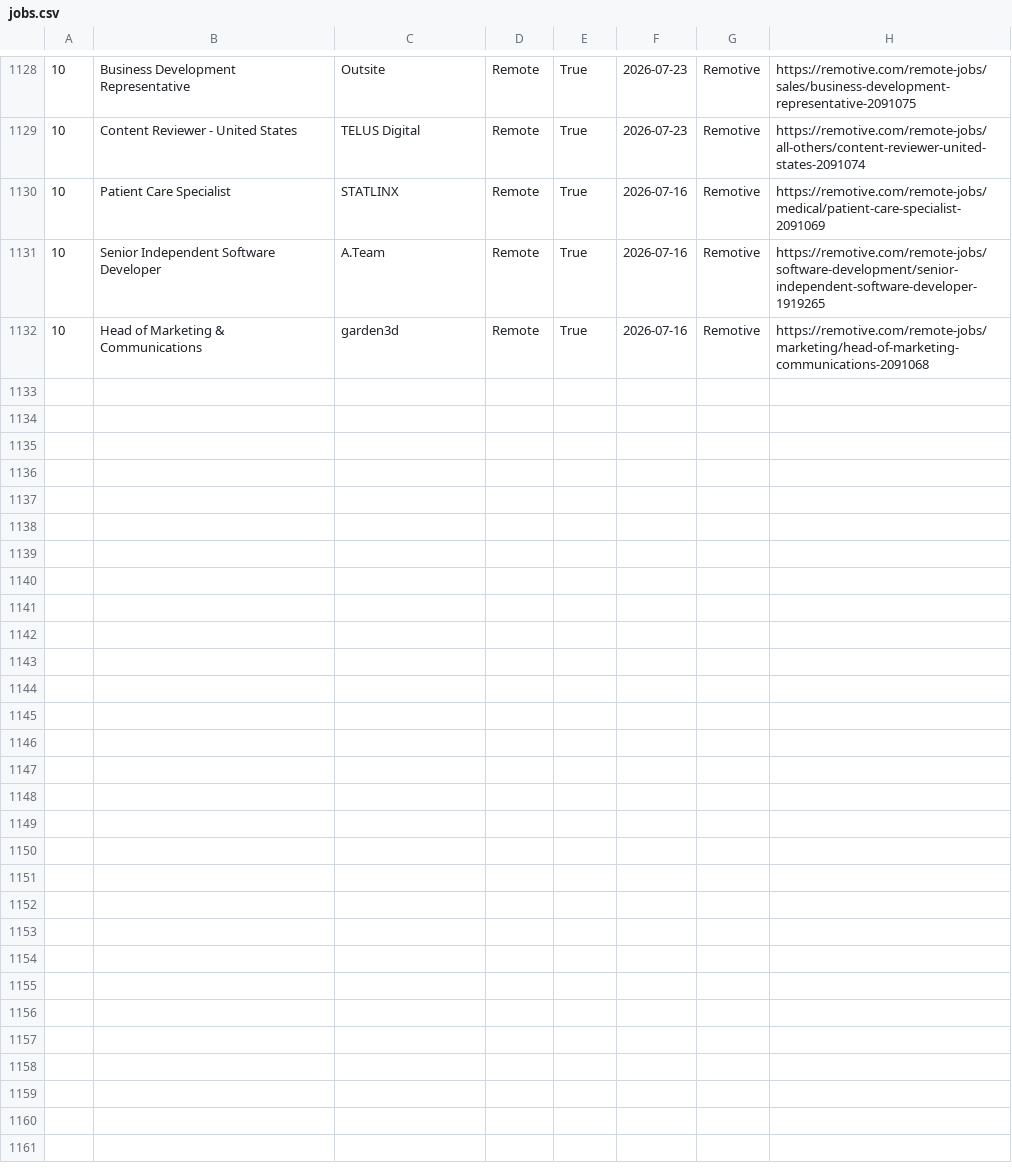
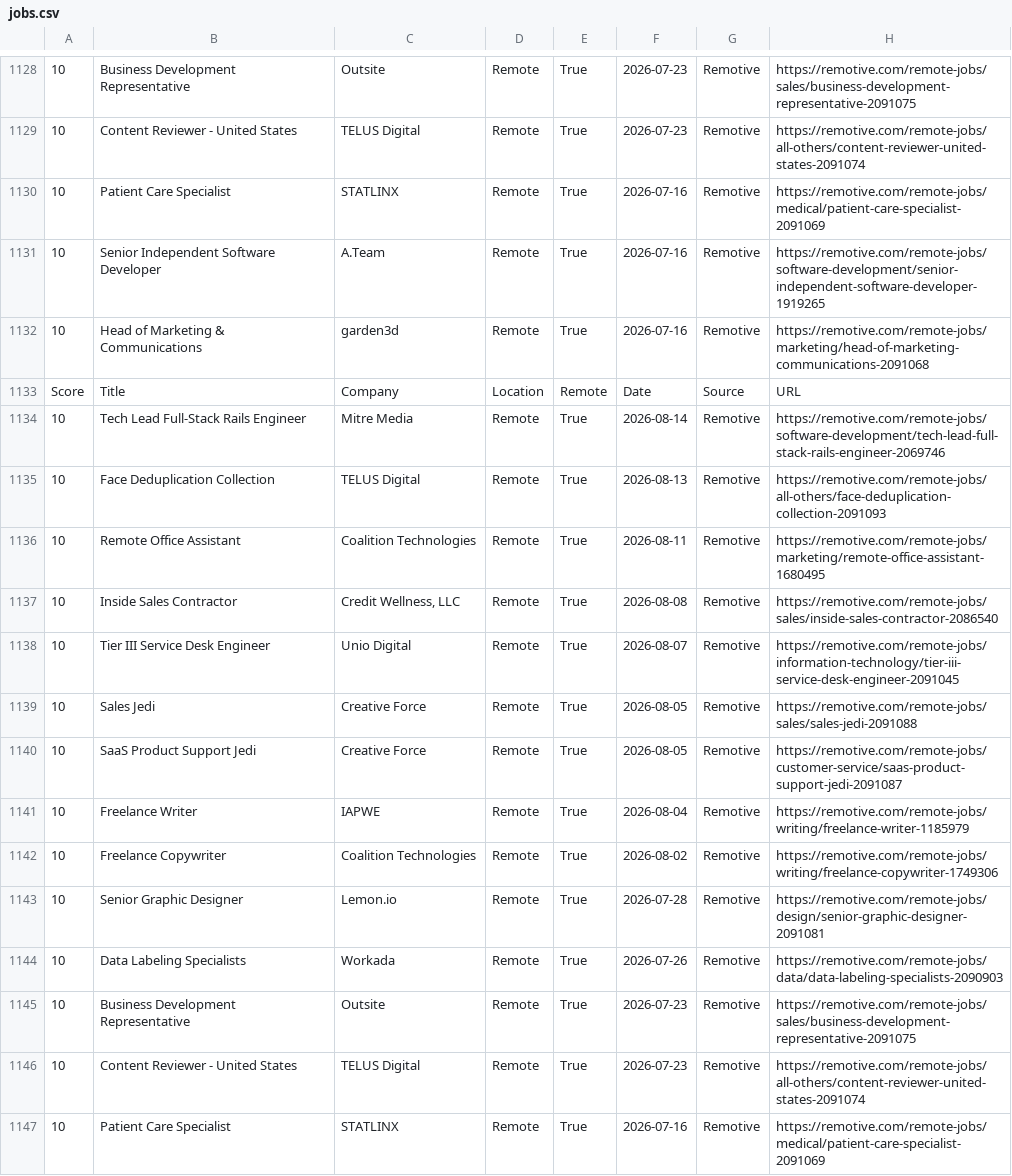
Before and after one commit to hamedmit/JobScraper, a CSV file: output/reports/jobs.csv, drawn as a sheet; only a part is shown, gaps mark what is left out; the diff names each change by its address in the sheet, - before the commit and + after, or states it on an @@ line.

```diff
--- a/output/reports/jobs.csv
+++ b/output/reports/jobs.csv
+row 1133: Score | Title | Company | Location | Remote | Date | Source | URL
+row 1134: 10 | Tech Lead Full-Stack Rails Engineer | Mitre Media | Remote | True | 2026-08-14 | Remotive | https://remotive.com/remote-jobs/software-development/tech-lead-full-stack-rails-engineer-2069746
+row 1135: 10 | Face Deduplication Collection | TELUS Digital | Remote | True | 2026-08-13 | Remotive | https://remotive.com/remote-jobs/all-others/face-deduplication-collection-2091093
+row 1136: 10 | Remote Office Assistant | Coalition Technologies | Remote | True | 2026-08-11 | Remotive | https://remotive.com/remote-jobs/marketing/remote-office-assistant-1680495
+row 1137: 10 | Inside Sales Contractor | Credit Wellness, LLC | Remote | True | 2026-08-08 | Remotive | https://remotive.com/remote-jobs/sales/inside-sales-contractor-2086540
+row 1138: 10 | Tier III Service Desk Engineer | Unio Digital | Remote | True | 2026-08-07 | Remotive | https://remotive.com/remote-jobs/information-technology/tier-iii-service-desk-engineer-2091045
+row 1139: 10 | Sales Jedi | Creative Force | Remote | True | 2026-08-05 | Remotive | https://remotive.com/remote-jobs/sales/sales-jedi-2091088
+row 1140: 10 | SaaS Product Support Jedi | Creative Force | Remote | True | 2026-08-05 | Remotive | https://remotive.com/remote-jobs/customer-service/saas-product-support-jedi-2091087
+row 1141: 10 | Freelance Writer | IAPWE | Remote | True | 2026-08-04 | Remotive | https://remotive.com/remote-jobs/writing/freelance-writer-1185979
+row 1142: 10 | Freelance Copywriter | Coalition Technologies | Remote | True | 2026-08-02 | Remotive | https://remotive.com/remote-jobs/writing/freelance-copywriter-1749306
+row 1143: 10 | Senior Graphic Designer | Lemon.io | Remote | True | 2026-07-28 | Remotive | https://remotive.com/remote-jobs/design/senior-graphic-designer-2091081
+row 1144: 10 | Data Labeling Specialists | Workada | Remote | True | 2026-07-26 | Remotive | https://remotive.com/remote-jobs/data/data-labeling-specialists-2090903
+row 1145: 10 | Business Development Representative | Outsite | Remote | True | 2026-07-23 | Remotive | https://remotive.com/remote-jobs/sales/business-development-representative-2091075
+row 1146: 10 | Content Reviewer - United States | TELUS Digital | Remote | True | 2026-07-23 | Remotive | https://remotive.com/remote-jobs/all-others/content-reviewer-united-states-2091074
+row 1147: 10 | Patient Care Specialist | STATLINX | Remote | True | 2026-07-16 | Remotive | https://remotive.com/remote-jobs/medical/patient-care-specialist-2091069
```
Also changed, not shown: output/reports/run_history.csv.
